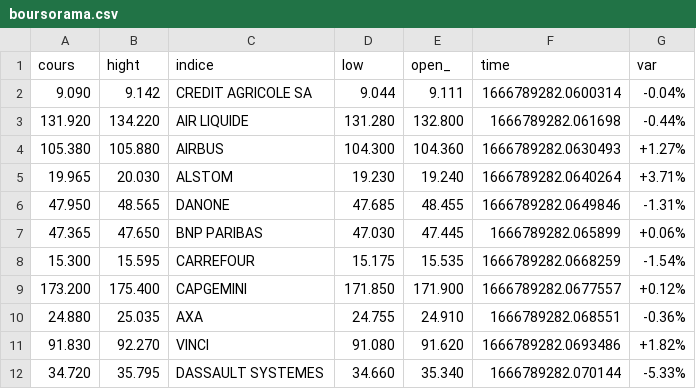
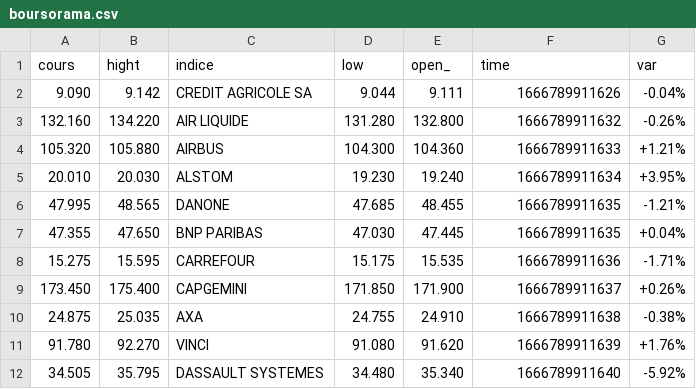
Before and after one commit to IvanBF9/Web-Scraping-Scrapy-IBF, a CSV file: WebCrawler/spiders/boursorama.csv, drawn as a sheet; only a part is shown; the diff covers the shown part only.

```diff
--- a/WebCrawler/spiders/boursorama.csv
+++ b/WebCrawler/spiders/boursorama.csv
@@ -1,12 +1,12 @@
 cours,hight,indice,low,open_,time,var
-9.090 ,9.142 ,CREDIT AGRICOLE SA,9.044 ,9.111 ,1666789282.0600314,-0.04%
-131.920 ,134.220 ,AIR LIQUIDE,131.280 ,132.800 ,1666789282.061698,-0.44%
-105.380 ,105.880 ,AIRBUS,104.300 ,104.360 ,1666789282.0630493,+1.27%
-19.965 ,20.030 ,ALSTOM,19.230 ,19.240 ,1666789282.0640264,+3.71%
-47.950 ,48.565 ,DANONE,47.685 ,48.455 ,1666789282.0649846,-1.31%
-47.365 ,47.650 ,BNP PARIBAS,47.030 ,47.445 ,1666789282.065899,+0.06%
-15.300 ,15.595 ,CARREFOUR,15.175 ,15.535 ,1666789282.0668259,-1.54%
-173.200 ,175.400 ,CAPGEMINI,171.850 ,171.900 ,1666789282.0677557,+0.12%
-24.880 ,25.035 ,AXA,24.755 ,24.910 ,1666789282.068551,-0.36%
-91.830 ,92.270 ,VINCI,91.080 ,91.620 ,1666789282.0693486,+1.82%
-34.720 ,35.795 ,DASSAULT SYSTEMES,34.660 ,35.340 ,1666789282.070144,-5.33%
+9.090 ,9.142 ,CREDIT AGRICOLE SA,9.044 ,9.111 ,1666789911626,-0.04%
+132.160 ,134.220 ,AIR LIQUIDE,131.280 ,132.800 ,1666789911632,-0.26%
+105.320 ,105.880 ,AIRBUS,104.300 ,104.360 ,1666789911633,+1.21%
+20.010 ,20.030 ,ALSTOM,19.230 ,19.240 ,1666789911634,+3.95%
+47.995 ,48.565 ,DANONE,47.685 ,48.455 ,1666789911635,-1.21%
+47.355 ,47.650 ,BNP PARIBAS,47.030 ,47.445 ,1666789911635,+0.04%
+15.275 ,15.595 ,CARREFOUR,15.175 ,15.535 ,1666789911636,-1.71%
+173.450 ,175.400 ,CAPGEMINI,171.850 ,171.900 ,1666789911637,+0.26%
+24.875 ,25.035 ,AXA,24.755 ,24.910 ,1666789911638,-0.38%
+91.780 ,92.270 ,VINCI,91.080 ,91.620 ,1666789911639,+1.76%
+34.505 ,35.795 ,DASSAULT SYSTEMES,34.480 ,35.340 ,1666789911640,-5.92%
```
Also changed, not shown: 1 added row, 1 removed row and 74 edited cells elsewhere in this file, WebCrawler/spiders/allocine.csv, 5 other files.
